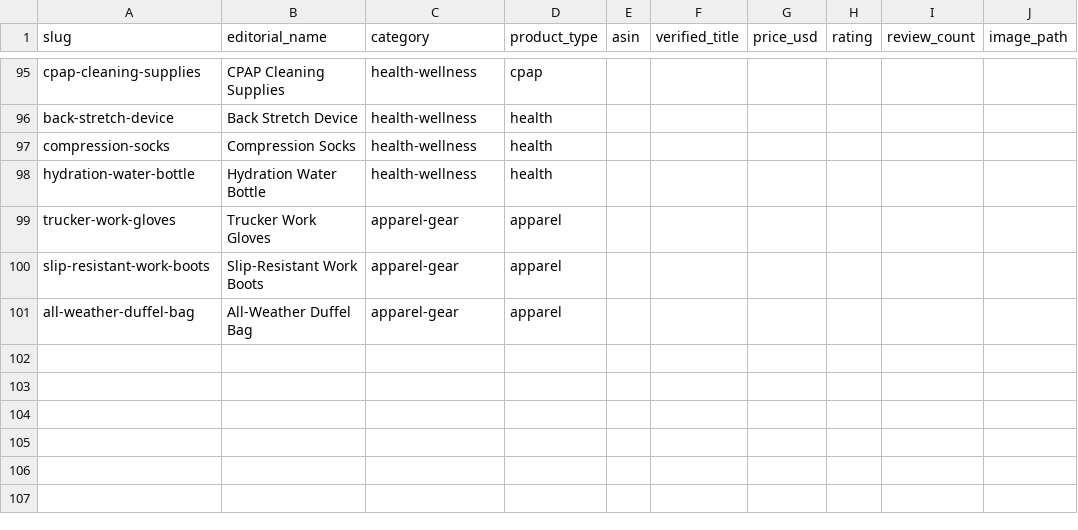
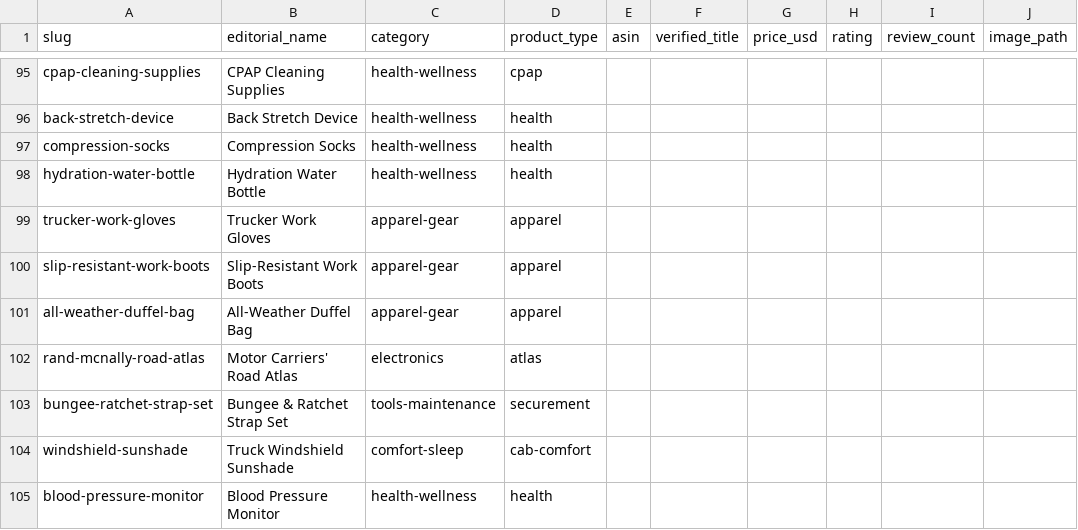
Before and after one commit to shawngresham90-cell/tlws-platform, a CSV file: docs/store/owner-fill-template.csv, drawn as a sheet; only a part is shown, gaps mark what is left out.

```diff
--- a/docs/store/owner-fill-template.csv
+++ b/docs/store/owner-fill-template.csv
@@ -101 +101,5 @@ slip-resistant-work-boots,Slip-Resistant Work Boots,apparel-gear,apparel,,,,,,
 all-weather-duffel-bag,All-Weather Duffel Bag,apparel-gear,apparel,,,,,,
+rand-mcnally-road-atlas,Motor Carriers' Road Atlas,electronics,atlas,,,,,,
+bungee-ratchet-strap-set,Bungee & Ratchet Strap Set,tools-maintenance,securement,,,,,,
+windshield-sunshade,Truck Windshield Sunshade,comfort-sleep,cab-comfort,,,,,,
+blood-pressure-monitor,Blood Pressure Monitor,health-wellness,health,,,,,,
```
Also changed, not shown: docs/store/first-12-product-input.csv, 13 other files.
